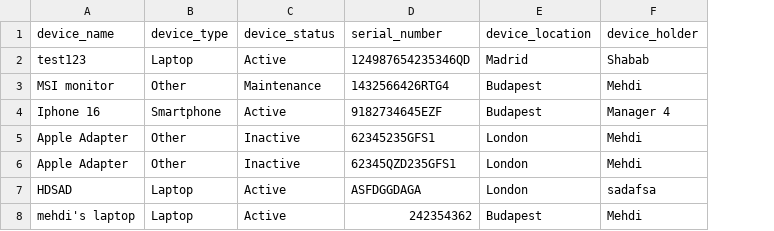
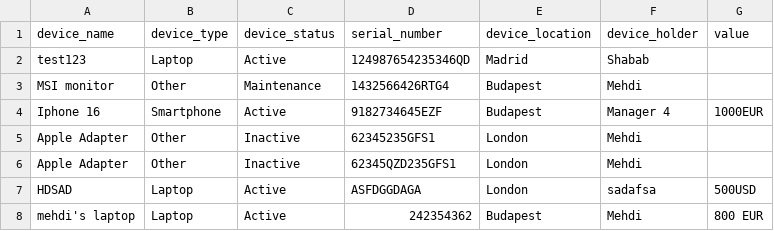
Before and after one commit to sacriour/devicemanager, a CSV file: data/devices.csv, drawn as a sheet; the diff names each change by its address in the sheet, - before the commit and + after, or states it on an @@ line.

Commit message:
added a new value attrivute to the device class

```diff
--- a/data/devices.csv
+++ b/data/devices.csv
+column G (value), rows 4-8: 1000EUR |  |  | 500USD | 800 EUR
```
Also changed, not shown: 4 other files.
